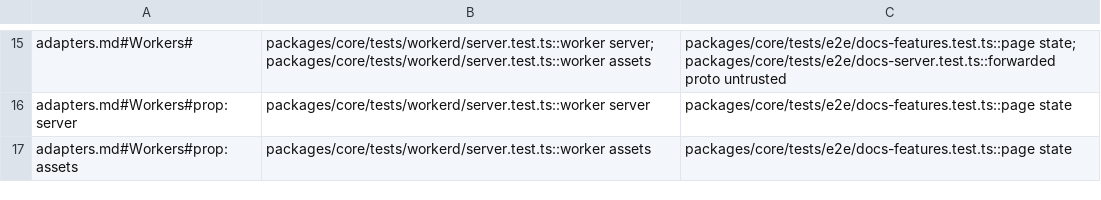
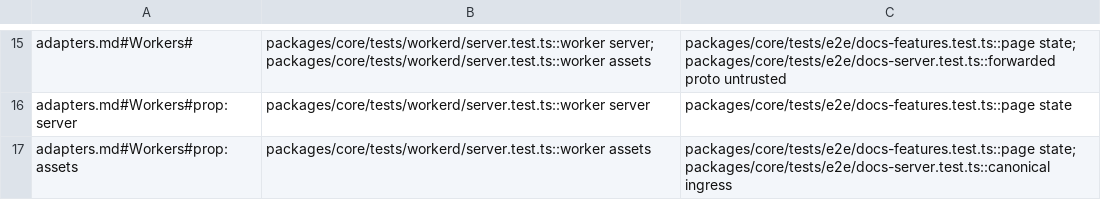
Before and after one commit to lovrozagar/flare, a TSV file: blueprint/coverage.tsv, drawn as a sheet; only a part is shown, gaps mark what is left out.

Commit message:
fix(bit-03): workers hands the server the raw request, so b22 redirects on every runtime
createWorkersHandler collapsed a path's empty segments before server.fetch, so /docs//routing
was served 200 on Workers where Node and Bun answer B22's 301. The server's ingress computes the
canonical path once: the handler now passes the request as it came, and forwards a 404 GET or HEAD
to the binding unchanged, since it already passed that ingress. docs-server canonical ingress runs
//x, an empty segment and an upper-case path on every runtime with route paths: a file is the
platform's, answered by the harness's static layer or Cloudflare's assets before Flare.
BUGS.md 117.2.

```diff
--- a/blueprint/coverage.tsv
+++ b/blueprint/coverage.tsv
@@ -16,2 +16,2 @@ adapters.md#Workers#	packages/core/tests/workerd/server.test.ts::worker server;
 adapters.md#Workers#prop:server	packages/core/tests/workerd/server.test.ts::worker server	packages/core/tests/e2e/docs-features.test.ts::page state
-adapters.md#Workers#prop:assets	packages/core/tests/workerd/server.test.ts::worker assets	packages/core/tests/e2e/docs-features.test.ts::page state
+adapters.md#Workers#prop:assets	packages/core/tests/workerd/server.test.ts::worker assets	packages/core/tests/e2e/docs-features.test.ts::page state; packages/core/tests/e2e/docs-server.test.ts::canonical ingress
```
Also changed, not shown: 7 other files.
